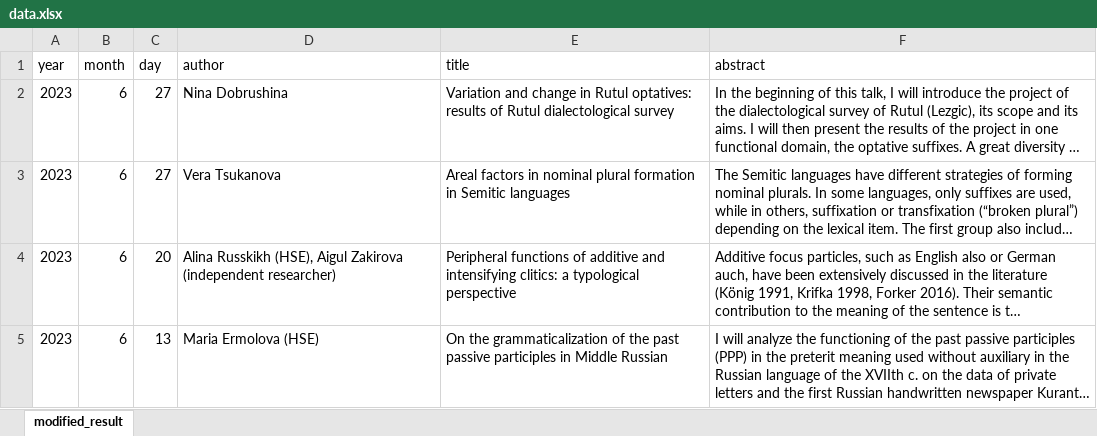
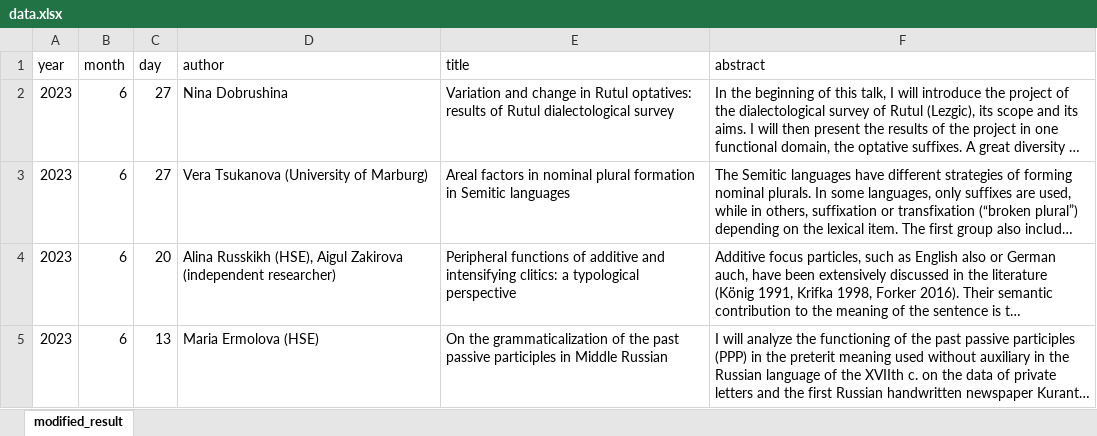
Before and after one commit to LingConLab/seminars_page, an Excel workbook: data.xlsx, sheet modified_result, drawn as a sheet; only a part is shown; long unchanged cells end in …; values as stored, in another font and other column widths than the file's, no borders; charts and pictures not drawn; the diff names each change by its address in the sheet, - before the commit and + after, or states it on an @@ line.

```diff
--- a/data.xlsx (sheet modified_result)
+++ b/data.xlsx (sheet modified_result)
-D3 (author): Vera Tsukanova
+D3 (author): Vera Tsukanova (University of Marburg)
```
Also changed, not shown: 2 other files.
